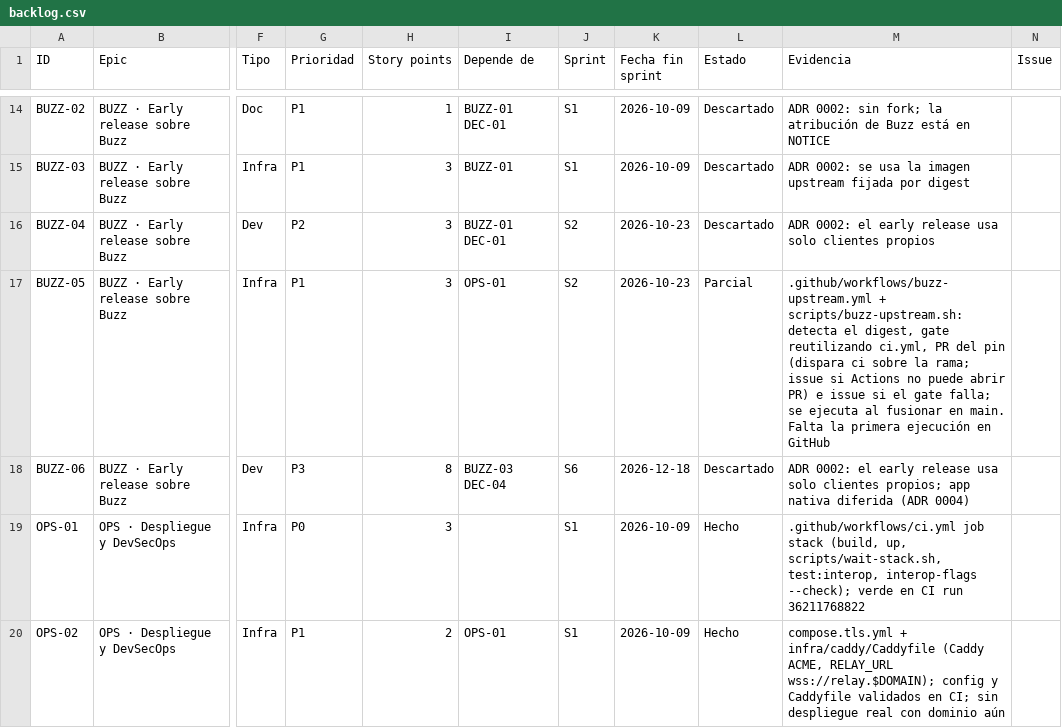
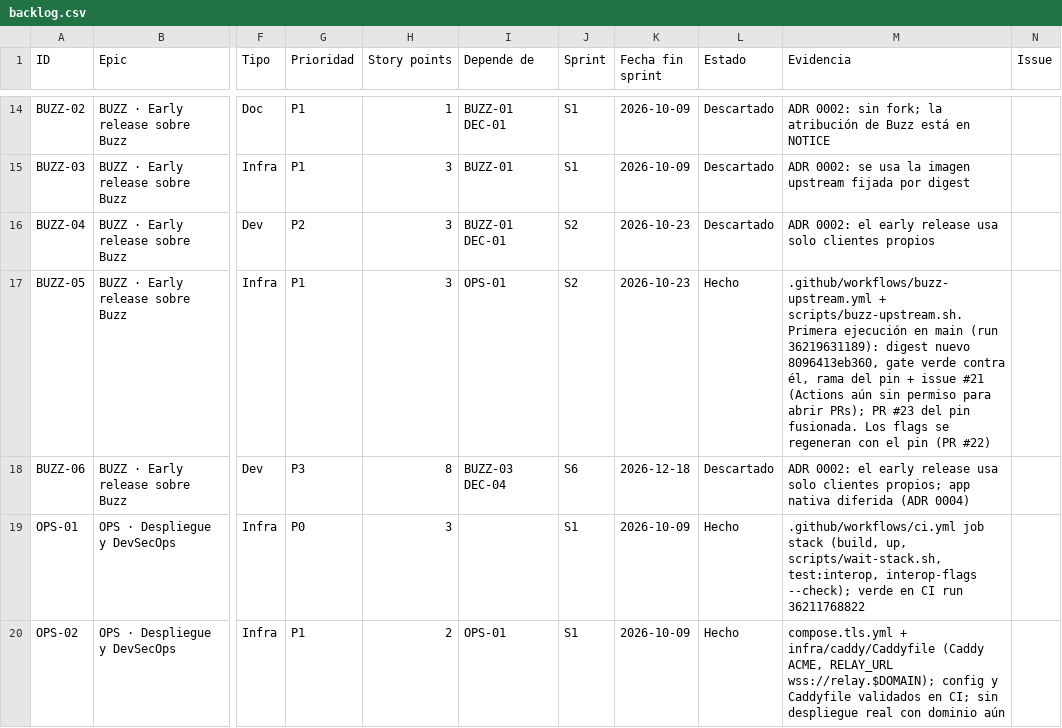
Before and after one commit to sedecim-com/nostr, a CSV file: docs/backlog/backlog.csv, drawn as a sheet; only a part is shown, gaps mark what is left out; the diff names each change by its address in the sheet, - before the commit and + after, or states it on an @@ line.

```diff
--- a/docs/backlog/backlog.csv
+++ b/docs/backlog/backlog.csv
-L17 (Estado): Parcial
+L17 (Estado): Hecho
-M17 (Evidencia): .github/workflows/buzz-upstream.yml + scripts/buzz-upstream.sh: detecta el digest, gate reutilizando ci.yml, PR del pin (dispara ci sobre la rama; issue si Actions no puede abrir PR) e issue si el gate falla; se ejecuta al fusionar en main. Falta la primera ejecución en GitHub
+M17 (Evidencia): .github/workflows/buzz-upstream.yml + scripts/buzz-upstream.sh. Primera ejecución en main (run 36219631189): digest nuevo 8096413eb360, gate verde contra él, rama del pin + issue #21 (Actions aún sin permiso para abrir PRs); PR #23 del pin fusionada. Los flags se regeneran con el pin (PR #22)
```
Also changed, not shown: 2 other files.
